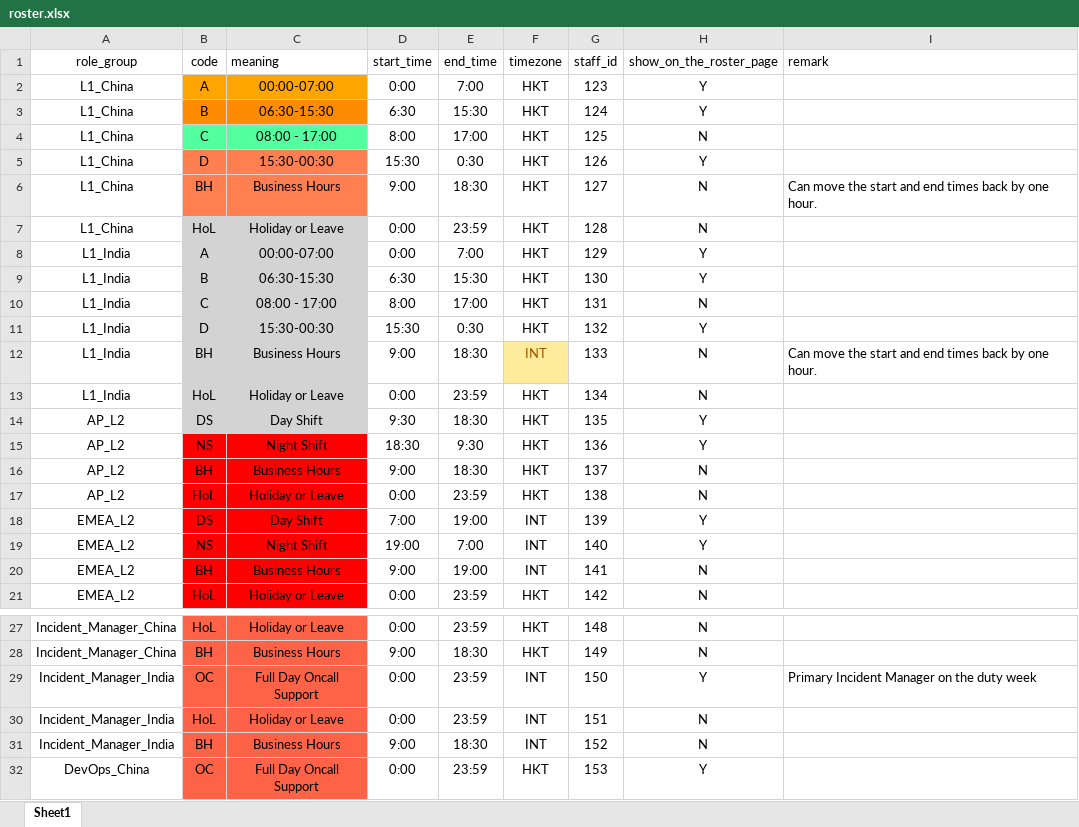
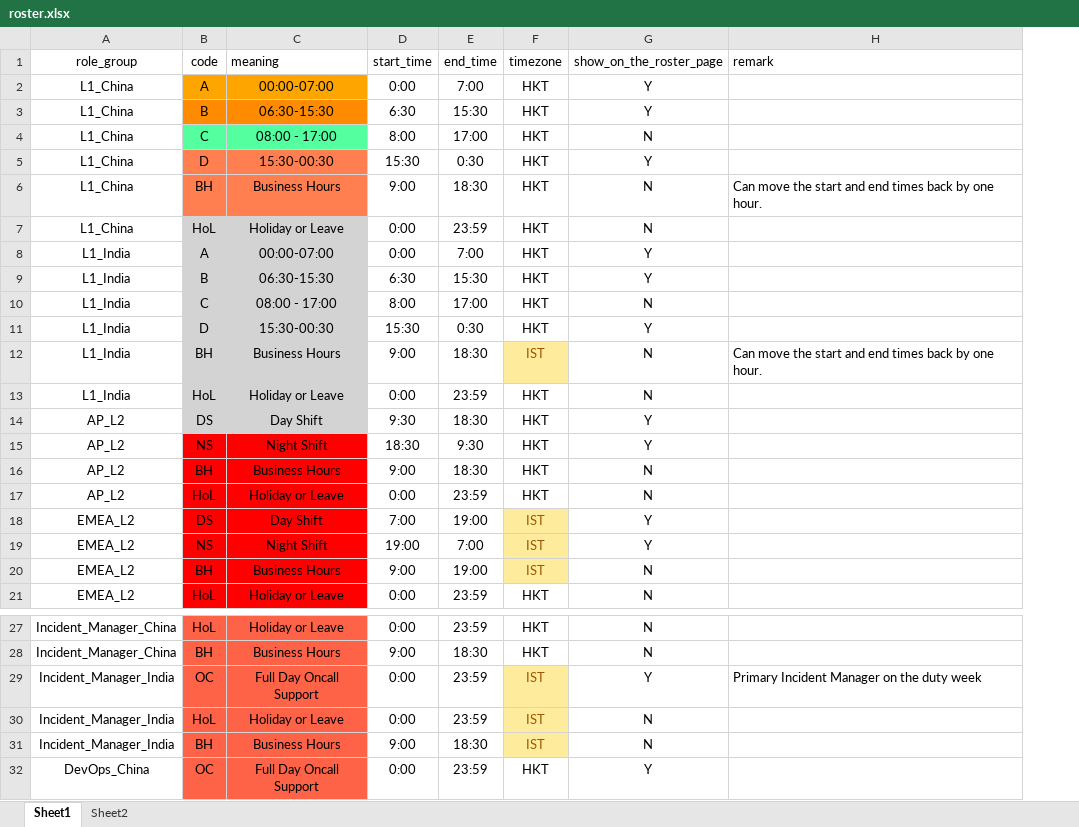
Before and after one commit to yachi666/support-roster-server, an Excel workbook: src/main/resources/roster.xlsx, sheet Sheet1, drawn as a sheet; only a part is shown, gaps mark what is left out; values as stored, in another font and other column widths than the file's, no borders; the diff names each change by its address in the sheet, - before the commit and + after, or states it on an @@ line.

```diff
--- a/src/main/resources/roster.xlsx (sheet Sheet1)
+++ b/src/main/resources/roster.xlsx (sheet Sheet1)
+sheet tab: Sheet2
-column G (staff_id), rows 2-21: 123 | 124 | 125 | 126 | 127 | 128 | 129 | 130 | 131 | 132 | 133 | 134 | 135 | 136 | 137 | 138 | 139 | 140 | 141 | 142; rows 27-32: 148 | 149 | 150 | 151 | 152 | 153
-F12 (timezone): INT
+F12 (timezone): IST
-F18:F20 (timezone): INT
+F18:F20 (timezone): IST
@@ F18:F20 fill: none → #FFEB9C, text colour: black → #9C5700 @@
-F29:F31 (timezone): INT
+F29:F31 (timezone): IST
@@ F29:F31 fill: none → #FFEB9C, text colour: black → #9C5700 @@
```
Also changed, not shown: 22 other files.
